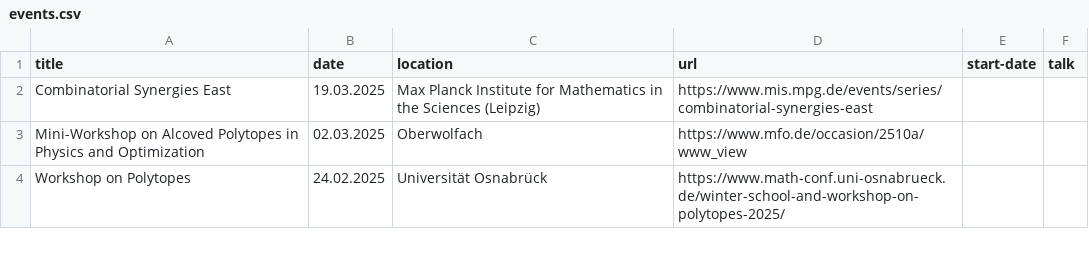
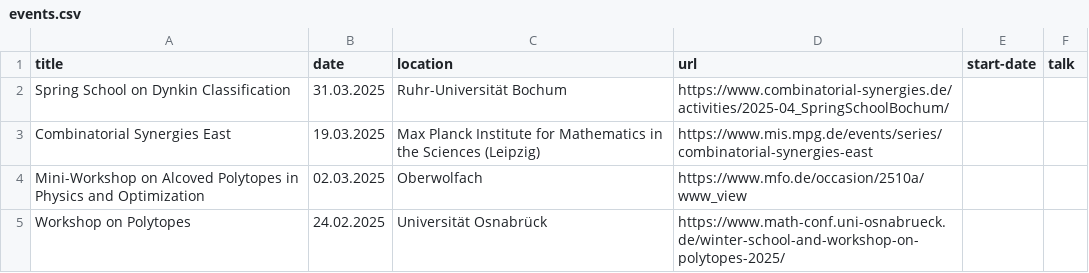
Before and after one commit to mariebrandenburg/mariebrandenburg.github.io, a CSV file: _data/events.csv, drawn as a sheet; only a part is shown.

```diff
--- a/_data/events.csv
+++ b/_data/events.csv
@@ -1,2 +1,3 @@
 title,date,location,url,start-date,talk
+Spring School on Dynkin Classification,31.03.2025,Ruhr-Universität Bochum,https://www.combinatorial-synergies.de/activities/2025-04_SpringSchoolBochum/,,
 Combinatorial Synergies East,19.03.2025,Max Planck Institute for Mathematics in the Sciences (Leipzig) ,https://www.mis.mpg.de/events/series/combinatorial-synergies-east,,
```
Also changed, not shown: 4 other files.
